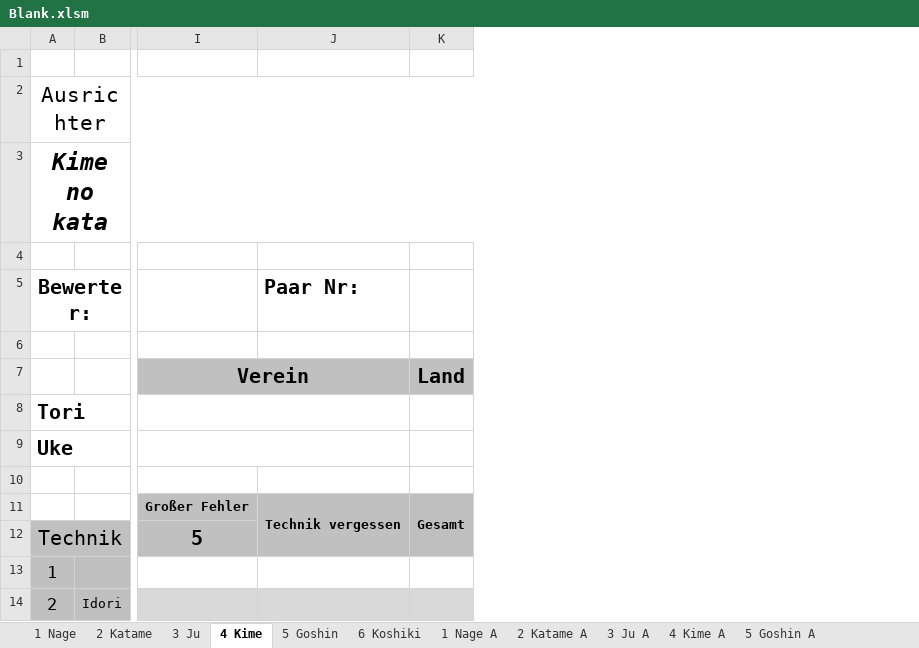
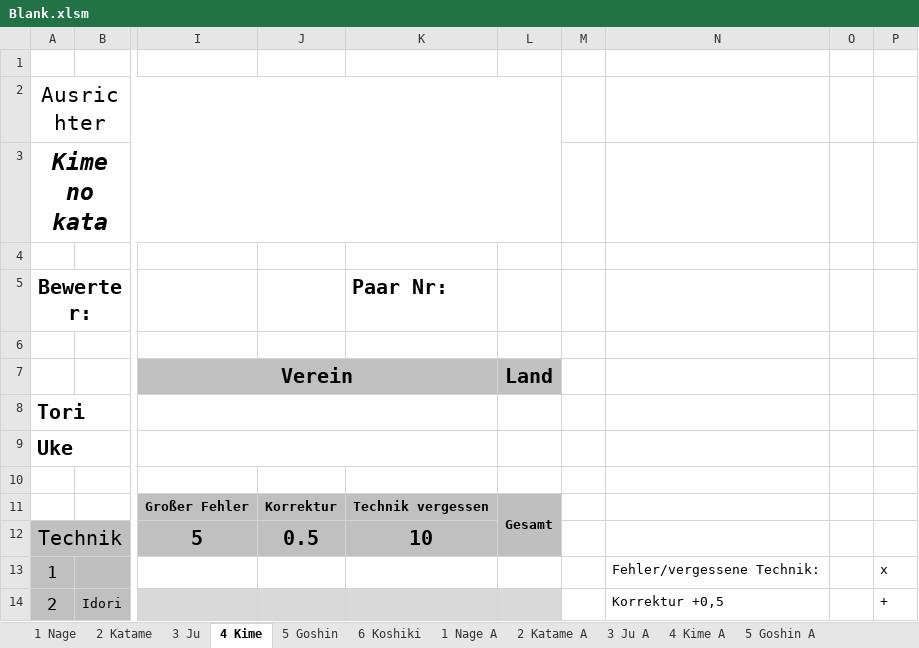
Before and after one commit to dev-jung/judo-kata, an Excel workbook: Templates/Blank.xlsm, sheet 4 Kime, drawn as a sheet; only a part is shown, gaps mark what is left out; values as stored, in another font and other column widths than the file's, no borders; charts and pictures not drawn; removed rows and columns are numbered as before the commit, all else as after; the diff names each change by its address in the sheet, - before the commit and + after, or states it on an @@ line.

Commit message:
Added "Correction" column to layout, calculation, and evaluation

```diff
--- a/Templates/Blank.xlsm (sheet 4 Kime)
+++ b/Templates/Blank.xlsm (sheet 4 Kime)
+column J, rows 11-12: Korrektur | 0.5
+column M, empty
+column N, rows 13-14: Fehler/vergessene Technik: | Korrektur +0,5
+column O, empty
+column P, rows 13-14: x | +
-J11:J12 merged
-K12 (Paar Nr:): (empty)
+K12 (Paar Nr:): 10
```
Also changed, not shown: sheet 1 Nage, sheet 5 Goshin, sheet 6 Koshiki, sheet 3 Ju, sheet 2 Katame, sheet 4 Kime A, 6 more sheets, formulas that keep their value, charts or pictures, 1 other file.
